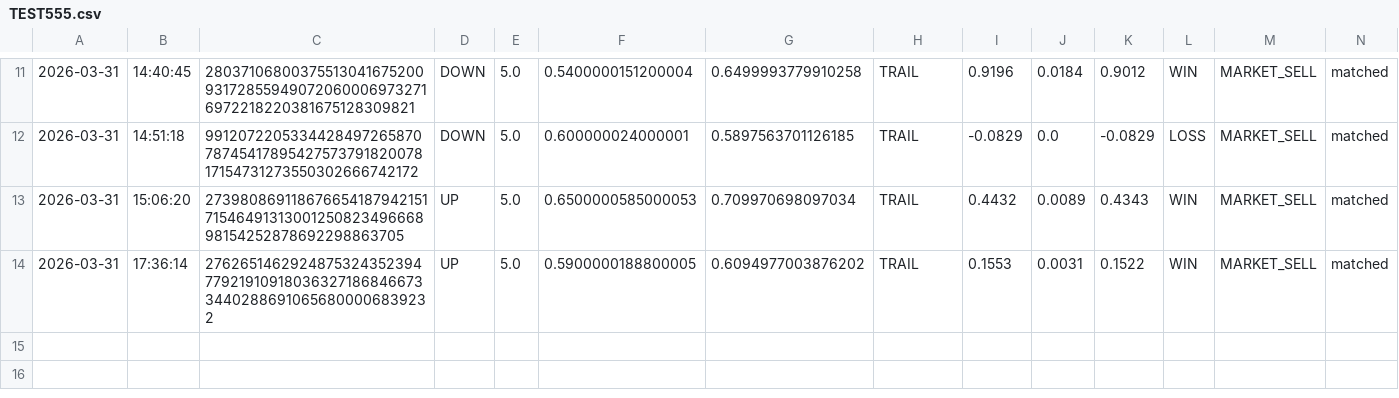
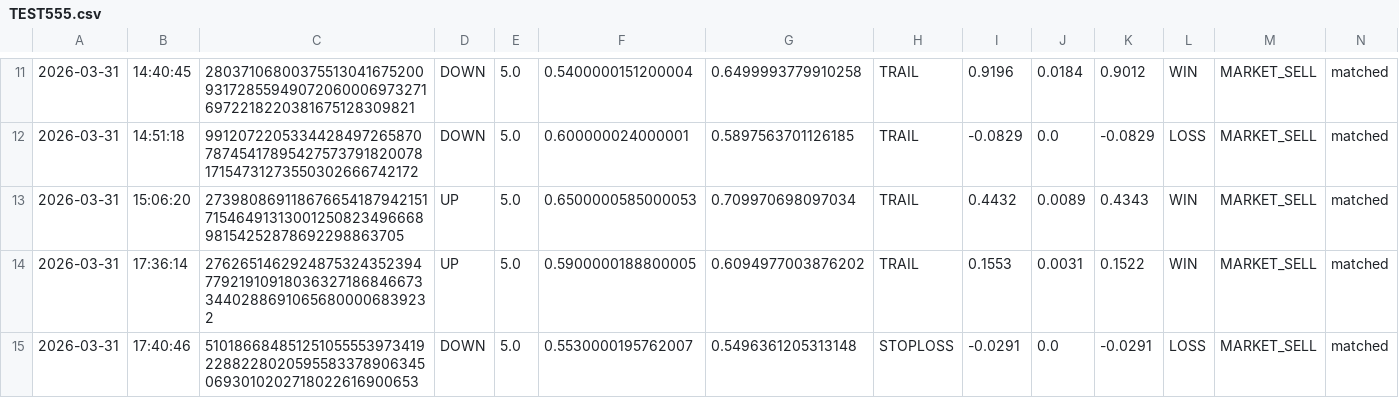
Before and after one commit to gutu99/bot-dashboard, a CSV file: TEST555.csv, drawn as a sheet; only a part is shown, gaps mark what is left out.

```diff
--- a/TEST555.csv
+++ b/TEST555.csv
@@ -14 +14,2 @@
 2026-03-31,17:36:14,27626514629248753243523947792191091803632718684667334402886910656800006839232,UP,5.0,0.5900000188800005,0.6094977003876202,TRAIL,0.1553,0.0031,0.1522,WIN,MARKET_SELL,matched
+2026-03-31,17:40:46,51018668485125105555397341922882280205955833789063450693010202718022616900653,DOWN,5.0,0.5530000195762007,0.5496361205313148,STOPLOSS,-0.0291,0.0,-0.0291,LOSS,MARKET_SELL,matched
```
Also changed, not shown: Test1.csv.
